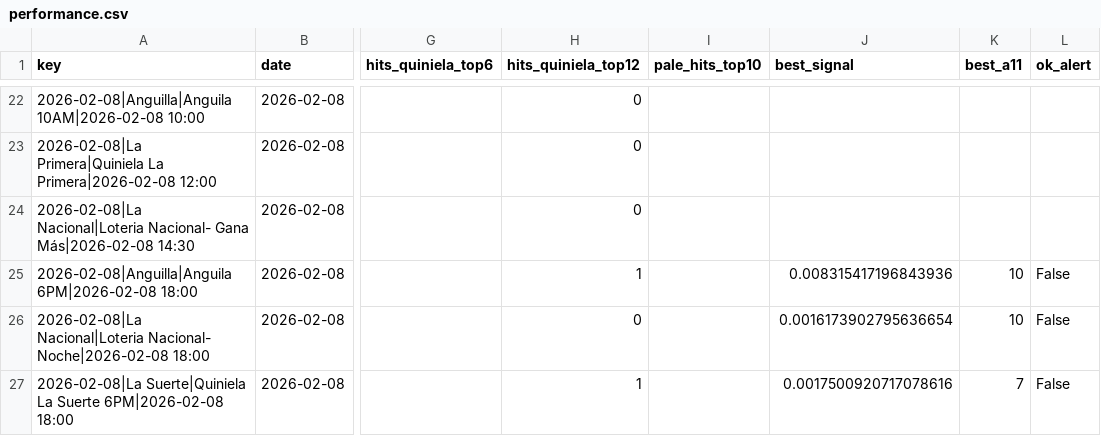
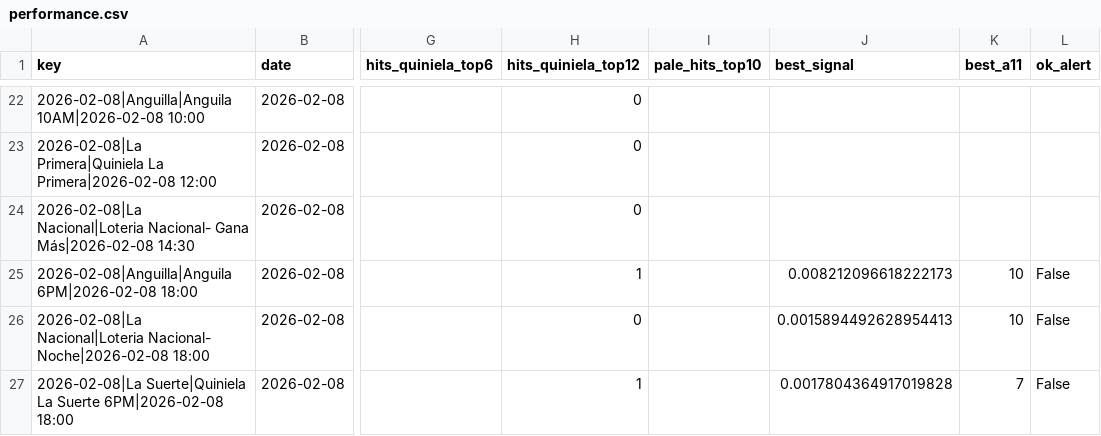
Before and after one commit to carbosota1/LotMix, a CSV file: outputs/performance.csv, drawn as a sheet; only a part is shown, gaps mark what is left out; the diff names each change by its address in the sheet, - before the commit and + after, or states it on an @@ line.

```diff
--- a/outputs/performance.csv
+++ b/outputs/performance.csv
-J25 (best_signal): 0.008315417196843936
+J25 (best_signal): 0.008212096618222173
-J26 (best_signal): 0.0016173902795636654
+J26 (best_signal): 0.0015894492628954413
-J27 (best_signal): 0.0017500920717078616
+J27 (best_signal): 0.0017804364917019828
```
Also changed, not shown: data/picks_log.csv, 3 other files.
